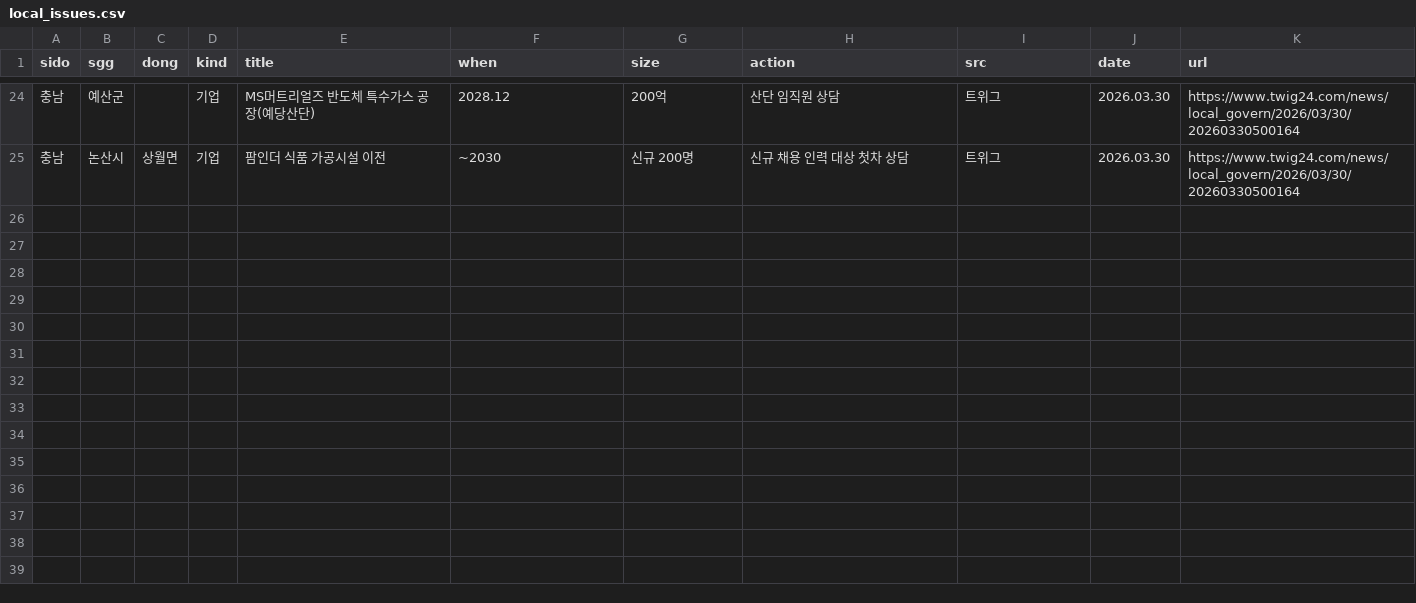
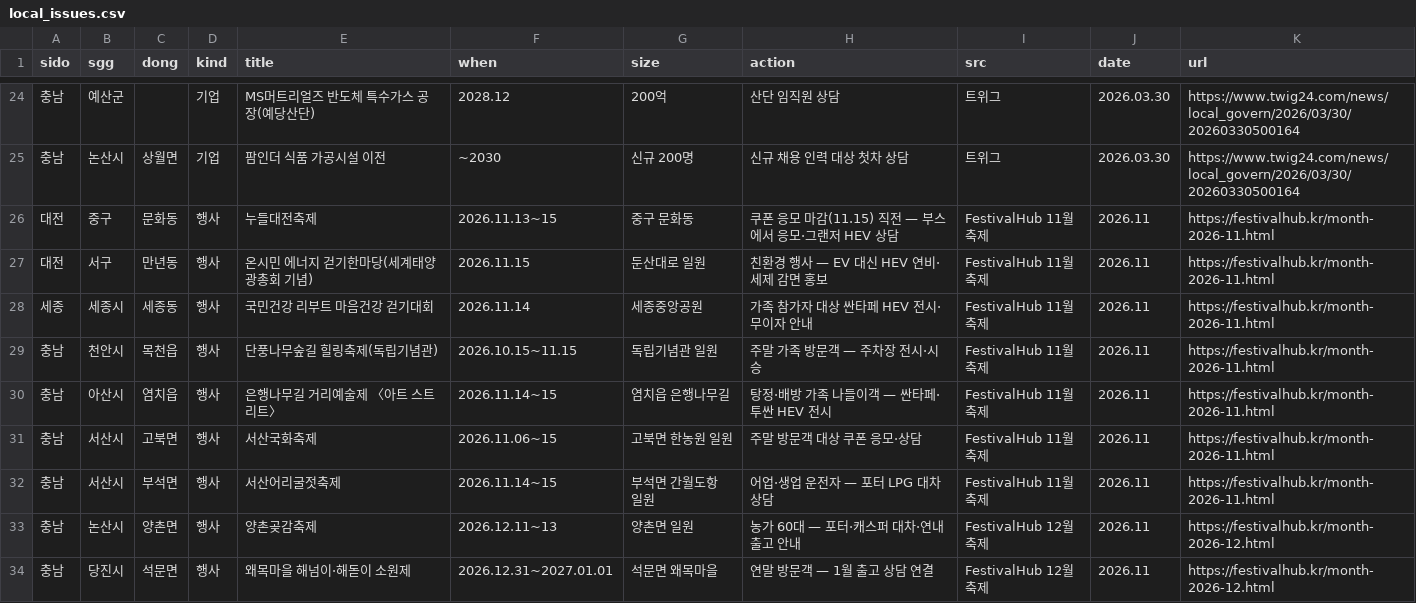
Before and after one commit to heejinshim/pinpoint4q, a CSV file: data/processed/local_issues.csv, drawn as a sheet; only a part is shown, gaps mark what is left out.

```diff
--- a/data/processed/local_issues.csv
+++ b/data/processed/local_issues.csv
@@ -25 +25,10 @@ sido,sgg,dong,kind,title,when,size,action,src,date,url
 충남,논산시,상월면,기업,팜인더 식품 가공시설 이전,~2030,신규 200명,신규 채용 인력 대상 첫차 상담,트위그,2026.03.30,https://www.twig24.com/news/local_govern/2026/03/30/20260330500164
+대전,중구,문화동,행사,누들대전축제,2026.11.13~15,중구 문화동,쿠폰 응모 마감(11.15) 직전 — 부스에서 응모·그랜저 HEV 상담,FestivalHub 11월 축제,2026.11,https://festivalhub.kr/month-2026-11.html
+대전,서구,만년동,행사,온시민 에너지 걷기한마당(세계태양광총회 기념),2026.11.15,둔산대로 일원,친환경 행사 — EV 대신 HEV 연비·세제 감면 홍보,FestivalHub 11월 축제,2026.11,https://festivalhub.kr/month-2026-11.html
+세종,세종시,세종동,행사,국민건강 리부트 마음건강 걷기대회,2026.11.14,세종중앙공원,가족 참가자 대상 싼타페 HEV 전시·무이자 안내,FestivalHub 11월 축제,2026.11,https://festivalhub.kr/month-2026-11.html
+충남,천안시,목천읍,행사,단풍나무숲길 힐링축제(독립기념관),2026.10.15~11.15,독립기념관 일원,주말 가족 방문객 — 주차장 전시·시승,FestivalHub 11월 축제,2026.11,https://festivalhub.kr/month-2026-11.html
+충남,아산시,염치읍,행사,은행나무길 거리예술제 〈아트 스트리트〉,2026.11.14~15,염치읍 은행나무길,탕정·배방 가족 나들이객 — 싼타페·투싼 HEV 전시,FestivalHub 11월 축제,2026.11,https://festivalhub.kr/month-2026-11.html
+충남,서산시,고북면,행사,서산국화축제,2026.11.06~15,고북면 한농원 일원,주말 방문객 대상 쿠폰 응모·상담,FestivalHub 11월 축제,2026.11,https://festivalhub.kr/month-2026-11.html
+충남,서산시,부석면,행사,서산어리굴젓축제,2026.11.14~15,부석면 간월도항 일원,어업·생업 운전자 — 포터 LPG 대차 상담,FestivalHub 11월 축제,2026.11,https://festivalhub.kr/month-2026-11.html
+충남,논산시,양촌면,행사,양촌곶감축제,2026.12.11~13,양촌면 일원,농가 60대 — 포터·캐스퍼 대차·연내 출고 안내,FestivalHub 12월 축제,2026.11,https://festivalhub.kr/month-2026-12.html
+충남,당진시,석문면,행사,왜목마을 해넘이·해돋이 소원제,2026.12.31~2027.01.01,석문면 왜목마을,연말 방문객 — 1월 출고 상담 연결,FestivalHub 12월 축제,2026.11,https://festivalhub.kr/month-2026-12.html
```
Also changed, not shown: 15 other files.
